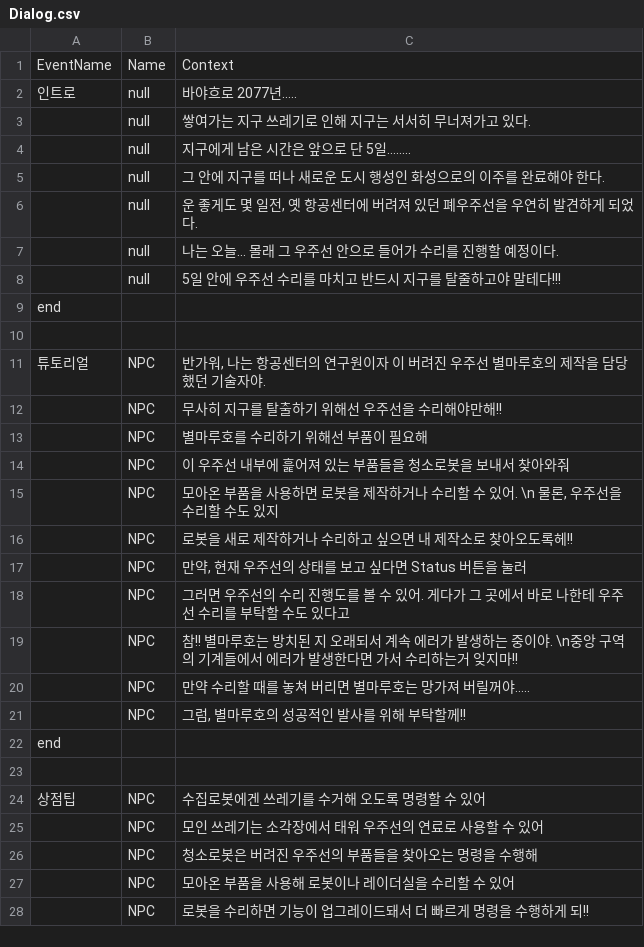
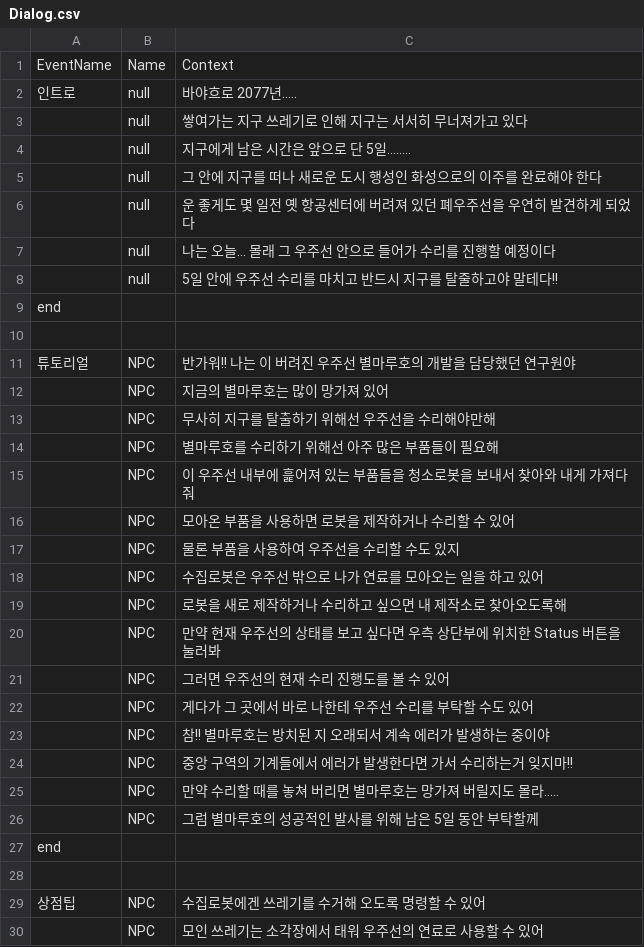
Before and after one commit to LeeYuJoung/Shelter, a CSV file: Assets/10.Files/Dialog.csv, drawn as a sheet; only a part is shown; the shorter side is filled out with more unchanged rows; the diff covers the shown part only.

Commit message:
Dialog

```diff
--- a/Assets/10.Files/Dialog.csv
+++ b/Assets/10.Files/Dialog.csv
@@ -2,21 +2,26 @@ EventName,Name,Context
 인트로,null,바야흐로 2077년.....
-,null,쌓여가는 지구 쓰레기로 인해 지구는 서서히 무너져가고 있다.
+,null,쌓여가는 지구 쓰레기로 인해 지구는 서서히 무너져가고 있다
 ,null,지구에게 남은 시간은 앞으로 단 5일........
-,null,그 안에 지구를 떠나 새로운 도시 행성인 화성으로의 이주를 완료해야 한다.
-,null,"운 좋게도 몇 일전, 옛 항공센터에 버려져 있던 폐우주선을 우연히 발견하게 되었다."
-,null,나는 오늘... 몰래 그 우주선 안으로 들어가 수리를 진행할 예정이다.
-,null,5일 안에 우주선 수리를 마치고 반드시 지구를 탈줄하고야 말테다!!!
+,null,그 안에 지구를 떠나 새로운 도시 행성인 화성으로의 이주를 완료해야 한다
+,null,운 좋게도 몇 일전 옛 항공센터에 버려져 있던 폐우주선을 우연히 발견하게 되었다
+,null,나는 오늘... 몰래 그 우주선 안으로 들어가 수리를 진행할 예정이다
+,null,5일 안에 우주선 수리를 마치고 반드시 지구를 탈줄하고야 말테다!!
 end,,
 ,,
-튜토리얼,NPC,"반가워, 나는 항공센터의 연구원이자 이 버려진 우주선 별마루호의 제작을 담당했던 기술자야."
-,NPC,무사히 지구를 탈출하기 위해선 우주선을 수리해야만해!!
-,NPC,별마루호를 수리하기 위해선 부품이 필요해
-,NPC,이 우주선 내부에 흝어져 있는 부품들을 청소로봇을 보내서 찾아와줘
-,NPC,"모아온 부품을 사용하면 로봇을 제작하거나 수리할 수 있어. \n 물론, 우주선을 수리할 수도 있지"
-,NPC,로봇을 새로 제작하거나 수리하고 싶으면 내 제작소로 찾아오도록헤!!
-,NPC,"만약, 현재 우주선의 상태를 보고 싶다면 Status 버튼을 눌러"
-,NPC,그러면 우주선의 수리 진행도를 볼 수 있어. 게다가 그 곳에서 바로 나한테 우주선 수리를 부탁할 수도 있다고
-,NPC,참!! 별마루호는 방치된 지 오래되서 계속 에러가 발생하는 중이야. \n중앙 구역의 기계들에서 에러가 발생한다면 가서 수리하는거 잊지마!!
-,NPC,만약 수리할 때를 놓쳐 버리면 별마루호는 망가져 버릴꺼야.....
-,NPC,"그럼, 별마루호의 성공적인 발사를 위해 부탁할께!!"
+튜토리얼,NPC,반가워!! 나는 이 버려진 우주선 별마루호의 개발을 담당했던 연구원야
+,NPC,지금의 별마루호는 많이 망가져 있어
+,NPC,무사히 지구를 탈출하기 위해선 우주선을 수리해야만해
+,NPC,별마루호를 수리하기 위해선 아주 많은 부품들이 필요해
+,NPC,이 우주선 내부에 흝어져 있는 부품들을 청소로봇을 보내서 찾아와 내게 가져다줘
+,NPC,모아온 부품을 사용하면 로봇을 제작하거나 수리할 수 있어
+,NPC,물론 부품을 사용하여 우주선을 수리할 수도 있지
+,NPC,수집로봇은 우주선 밖으로 나가 연료를 모아오는 일을 하고 있어
+,NPC,로봇을 새로 제작하거나 수리하고 싶으면 내 제작소로 찾아오도록해
+,NPC,만약 현재 우주선의 상태를 보고 싶다면 우측 상단부에 위치한 Status 버튼을 눌러봐
+,NPC,그러면 우주선의 현재 수리 진행도를 볼 수 있어
+,NPC,게다가 그 곳에서 바로 나한테 우주선 수리를 부탁할 수도 있어
+,NPC,참!! 별마루호는 방치된 지 오래되서 계속 에러가 발생하는 중이야
+,NPC,중앙 구역의 기계들에서 에러가 발생한다면 가서 수리하는거 잊지마!!
+,NPC,만약 수리할 때를 놓쳐 버리면 별마루호는 망가져 버릴지도 몰라.....
+,NPC,그럼 별마루호의 성공적인 발사를 위해 남은 5일 동안 부탁할께
 end,,
```
Also changed, not shown: 12 removed rows and 18 edited cells elsewhere in this file, 32 other files.
